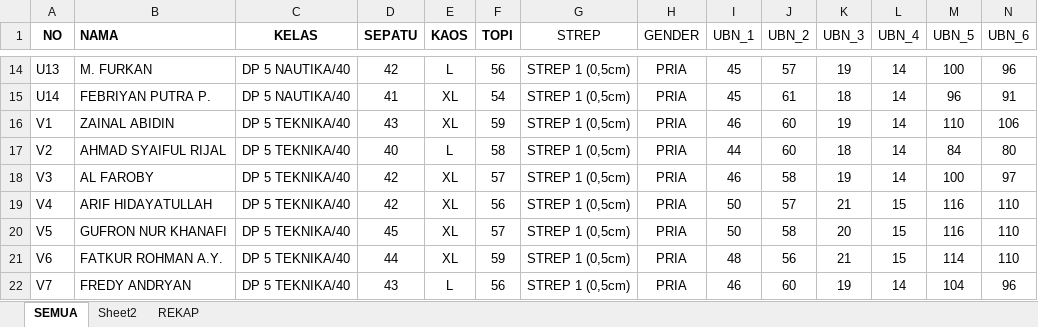
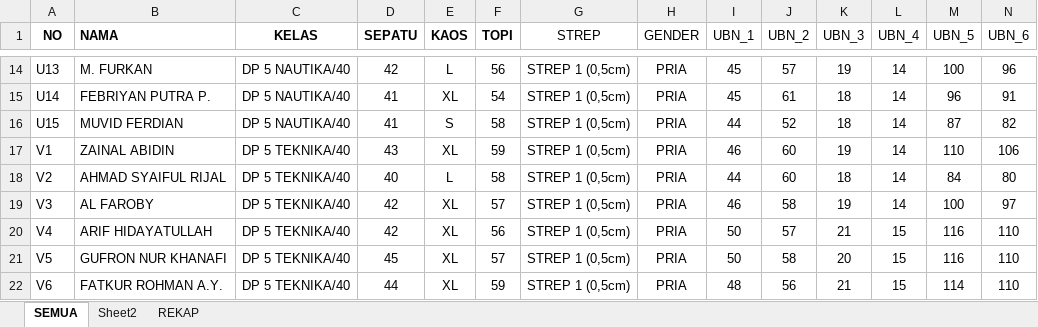
Before and after one commit to dedyhariadi/progress, an Excel workbook: 25. DP 5N40(K_5) 5T40(K_16)/UKURAN.xlsm, sheet SEMUA, drawn as a sheet; only a part is shown, gaps mark what is left out; the shorter side is filled out with more unchanged rows; values as stored, in another font and other column widths than the file's, no borders; rows hold the shown columns only; the diff names each change by its address in the sheet, - before the commit and + after, or states it on an @@ line.

```diff
--- a/25. DP 5N40(K_5) 5T40(K_16)/UKURAN.xlsm (sheet SEMUA)
+++ b/25. DP 5N40(K_5) 5T40(K_16)/UKURAN.xlsm (sheet SEMUA)
+row 16: U15 | MUVID FERDIAN | DP 5 NAUTIKA/40 | 41 | S | 58 | STREP 1 (0,5cm) | PRIA | 44 | 52 | 18 | 14 | 87 | 82
```
Also changed, not shown: sheet REKAP, formulas that keep their value, 28. ETO ANGK 5(K_12)/UKURAN.xlsm, 16 other files.
